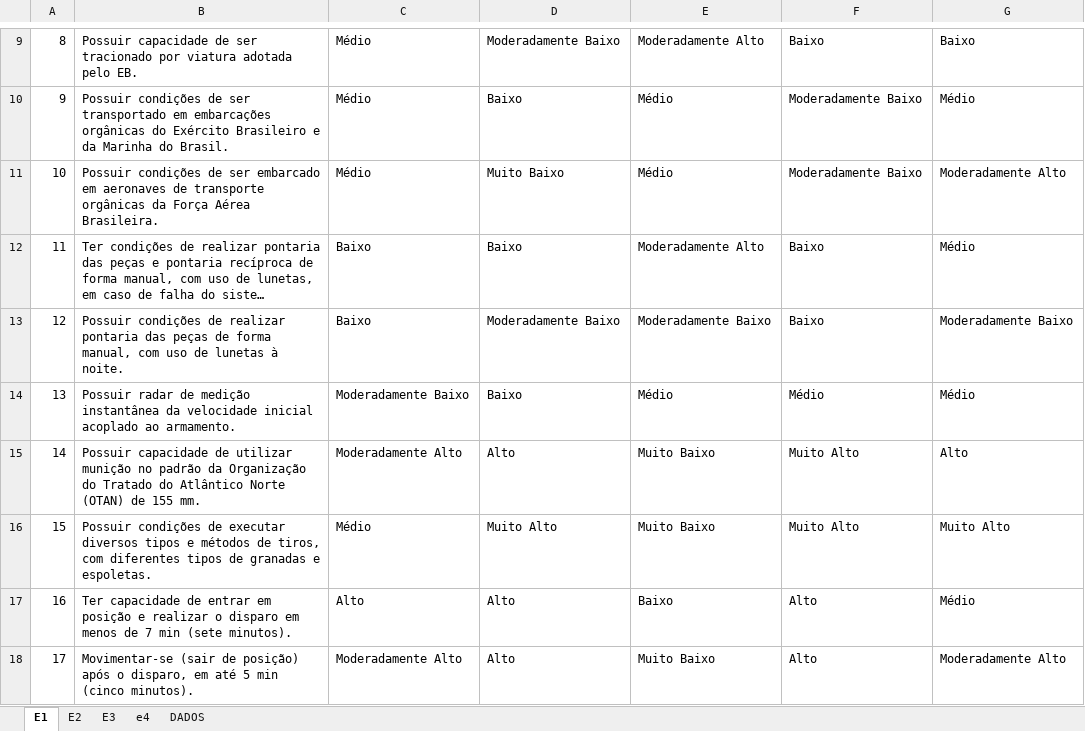
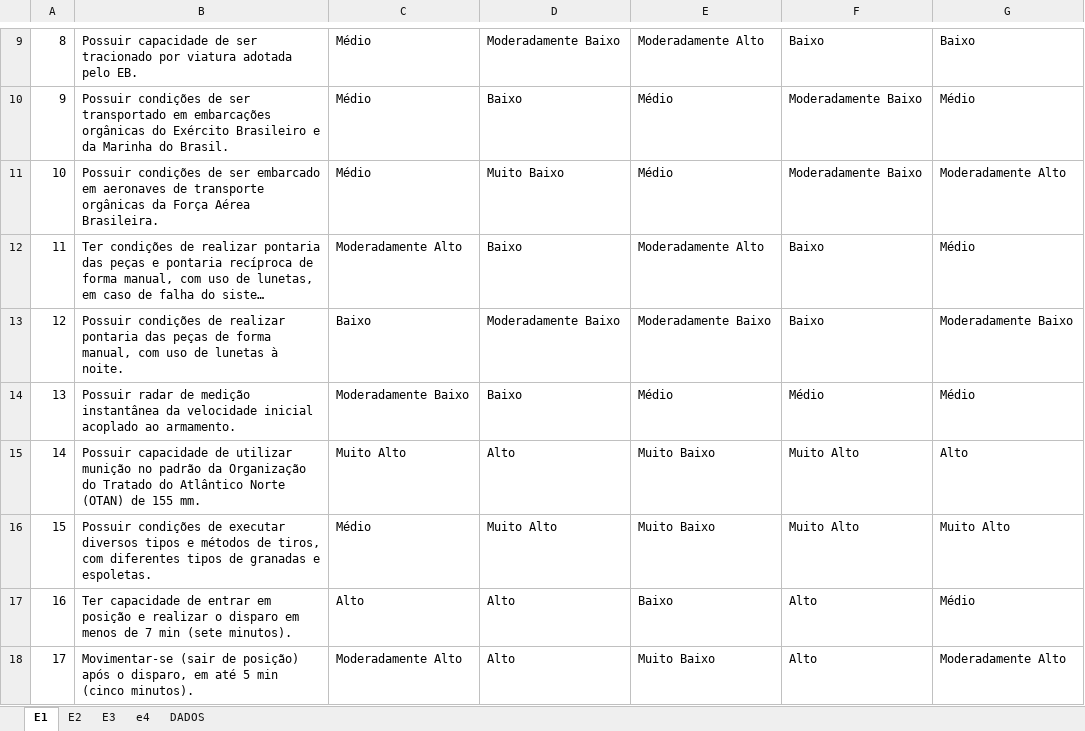
Before and after one commit to IgorxSenaxMelo/MESTRADO, an Excel workbook: dados_requisitos_lista.xlsx, sheet E1, drawn as a sheet; only a part is shown, gaps mark what is left out; long unchanged cells end in …; values as stored, in another font and other column widths than the file's, no borders; the diff names each change by its address in the sheet, - before the commit and + after, or states it on an @@ line.

```diff
--- a/dados_requisitos_lista.xlsx (sheet E1)
+++ b/dados_requisitos_lista.xlsx (sheet E1)
-C12: Baixo
+C12: Moderadamente Alto
-C15: Moderadamente Alto
+C15: Muito Alto
```
Also changed, not shown: sheet E2.
